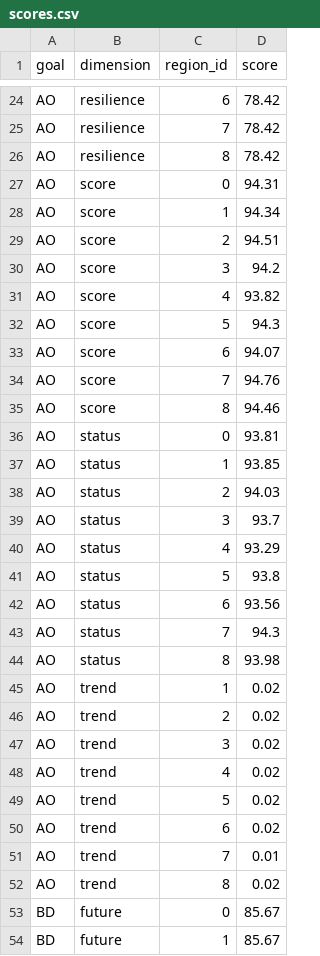
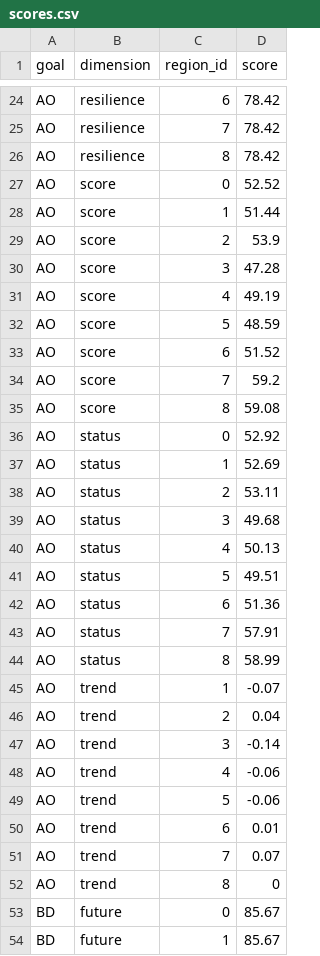
Before and after one commit to wsenanan/toolbox-demo, a CSV file: region2017/scores.csv, drawn as a sheet; only a part is shown, gaps mark what is left out; the diff covers the shown part only.

Commit message:
AO added poverty layers and recalculate scores.

```diff
--- a/region2017/scores.csv
+++ b/region2017/scores.csv
@@ -26,28 +26,28 @@ AO,resilience,7,78.42
 AO,resilience,8,78.42
-AO,score,0,94.31
-AO,score,1,94.34
-AO,score,2,94.51
-AO,score,3,94.2
-AO,score,4,93.82
-AO,score,5,94.3
-AO,score,6,94.07
-AO,score,7,94.76
-AO,score,8,94.46
-AO,status,0,93.81
-AO,status,1,93.85
-AO,status,2,94.03
-AO,status,3,93.7
-AO,status,4,93.29
-AO,status,5,93.8
-AO,status,6,93.56
-AO,status,7,94.3
-AO,status,8,93.98
-AO,trend,1,0.02
-AO,trend,2,0.02
-AO,trend,3,0.02
-AO,trend,4,0.02
-AO,trend,5,0.02
-AO,trend,6,0.02
-AO,trend,7,0.01
-AO,trend,8,0.02
+AO,score,0,52.52
+AO,score,1,51.44
+AO,score,2,53.9
+AO,score,3,47.28
+AO,score,4,49.19
+AO,score,5,48.59
+AO,score,6,51.52
+AO,score,7,59.2
+AO,score,8,59.08
+AO,status,0,52.92
+AO,status,1,52.69
+AO,status,2,53.11
+AO,status,3,49.68
+AO,status,4,50.13
+AO,status,5,49.51
+AO,status,6,51.36
+AO,status,7,57.91
+AO,status,8,58.99
+AO,trend,1,-0.07
+AO,trend,2,0.04
+AO,trend,3,-0.14
+AO,trend,4,-0.06
+AO,trend,5,-0.06
+AO,trend,6,0.01
+AO,trend,7,0.07
+AO,trend,8,0
 BD,future,0,85.67
```
Also changed, not shown: 27 edited cells elsewhere in this file, region2017/layers.csv, 3 other files.
